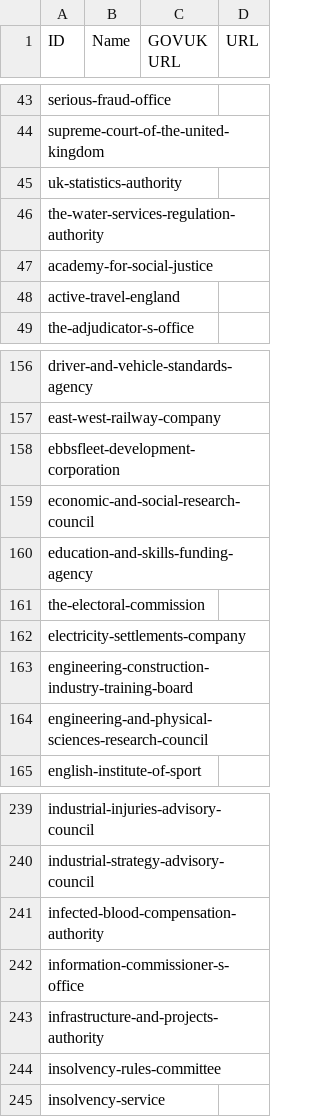
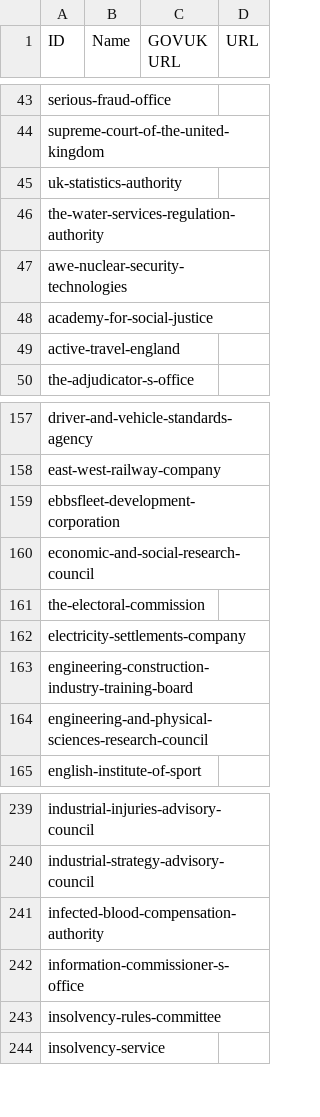
Before and after one commit to odileeds/uk-government-organisations, a CSV file: gov.uk_government_organisations.csv, drawn as a sheet; only a part is shown, gaps mark what is left out.

```diff
--- a/gov.uk_government_organisations.csv
+++ b/gov.uk_government_organisations.csv
@@ -46,2 +46,3 @@ uk-statistics-authority,"",,
 the-water-services-regulation-authority,"",,
+awe-nuclear-security-technologies,"",,
 academy-for-social-justice,"",,
@@ -159,3 +160,2 @@ ebbsfleet-development-corporation,"",,
 economic-and-social-research-council,"",,
-education-and-skills-funding-agency,"",,
 the-electoral-commission,"",,
@@ -242,3 +242,2 @@ infected-blood-compensation-authority,"",,
 information-commissioner-s-office,"",,
-infrastructure-and-projects-authority,"",,
 insolvency-rules-committee,"",,
```
Also changed, not shown: gov.uk_api_organisations-augmented.csv, gov.uk_api_organisations-augmented.tsv, 4 other files.
